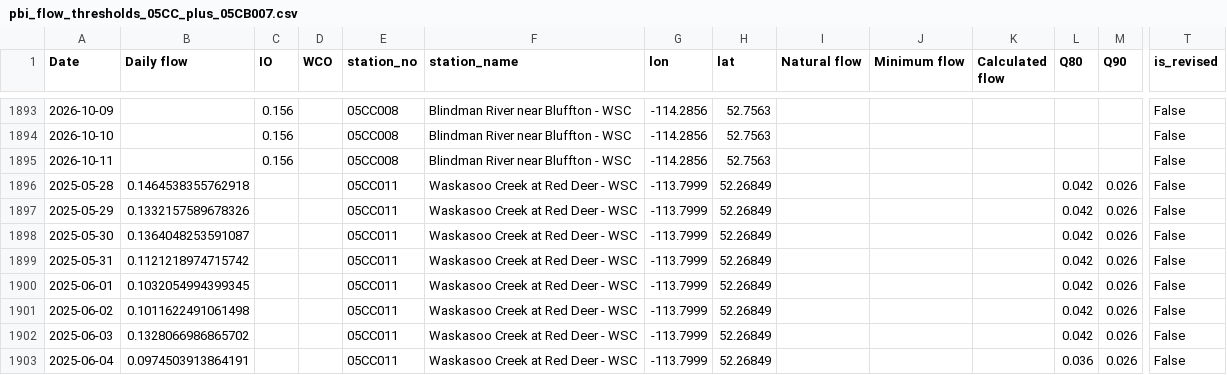
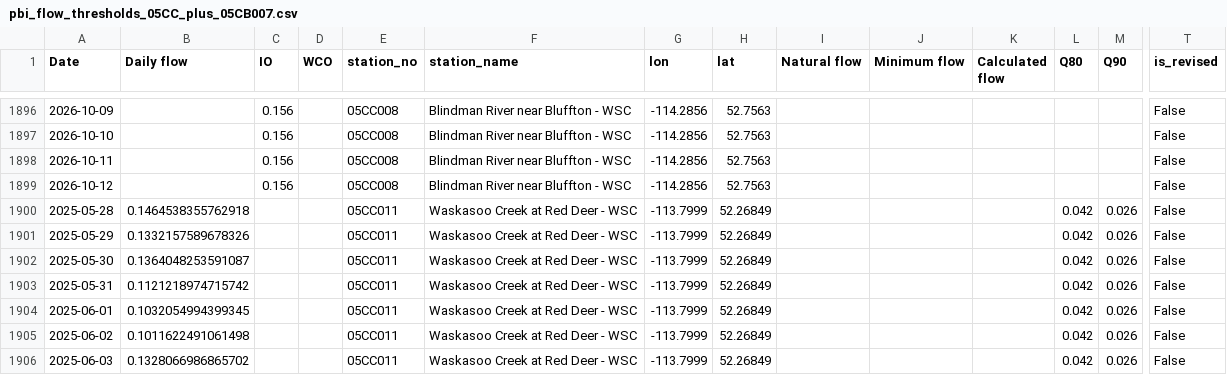
Before and after one commit to Lynzerne/flow-threshold-updater, a CSV file: data/pbi_flow_thresholds_05CC_plus_05CB007.csv, drawn as a sheet; only a part is shown, gaps mark what is left out; the shorter side is filled out with more unchanged rows; rows hold the shown columns only; the diff covers the shown part only; the diff names each change by its address in the sheet, - before the commit and + after, or states it on an @@ line.

```diff
--- a/data/pbi_flow_thresholds_05CC_plus_05CB007.csv
+++ b/data/pbi_flow_thresholds_05CC_plus_05CB007.csv
+row 1899: 2026-10-12 |  | 0.156 |  | 05CC008 | Blindman River near Bluffton - WSC | -114.2856 | 52.7563 |  |  |  |  |  | False
```
Also changed, not shown: 5 added rows and 6 edited cells elsewhere in this file, 2 other files.
